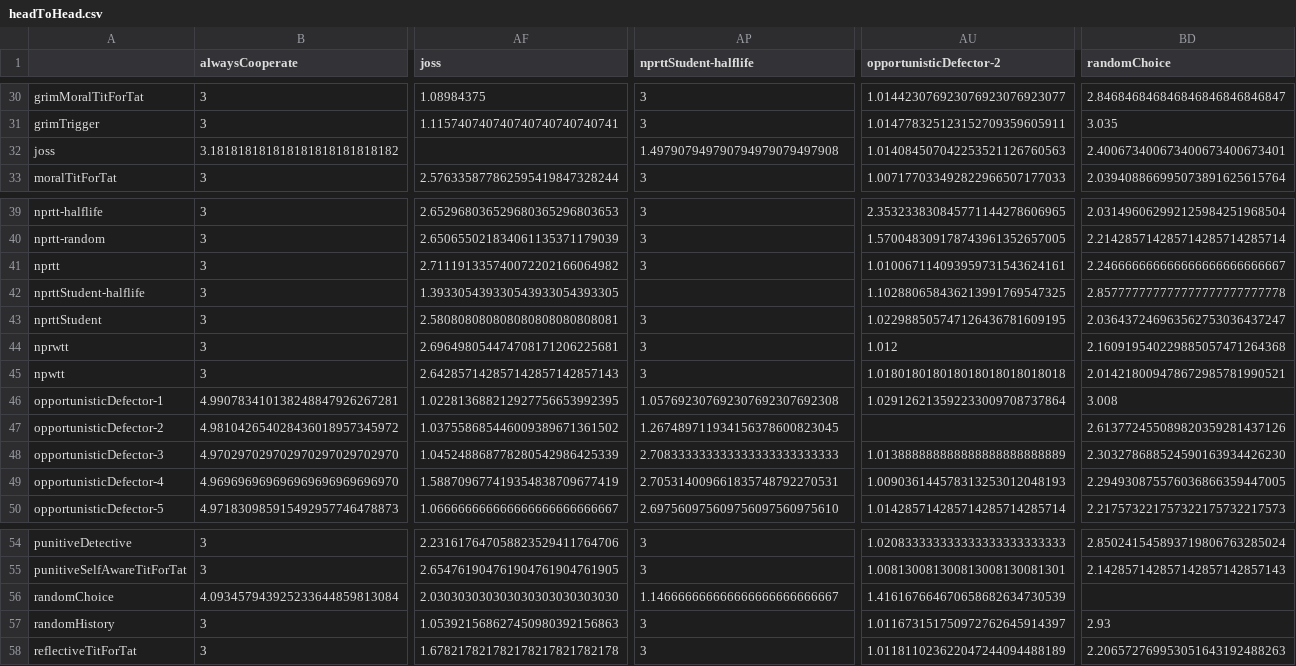
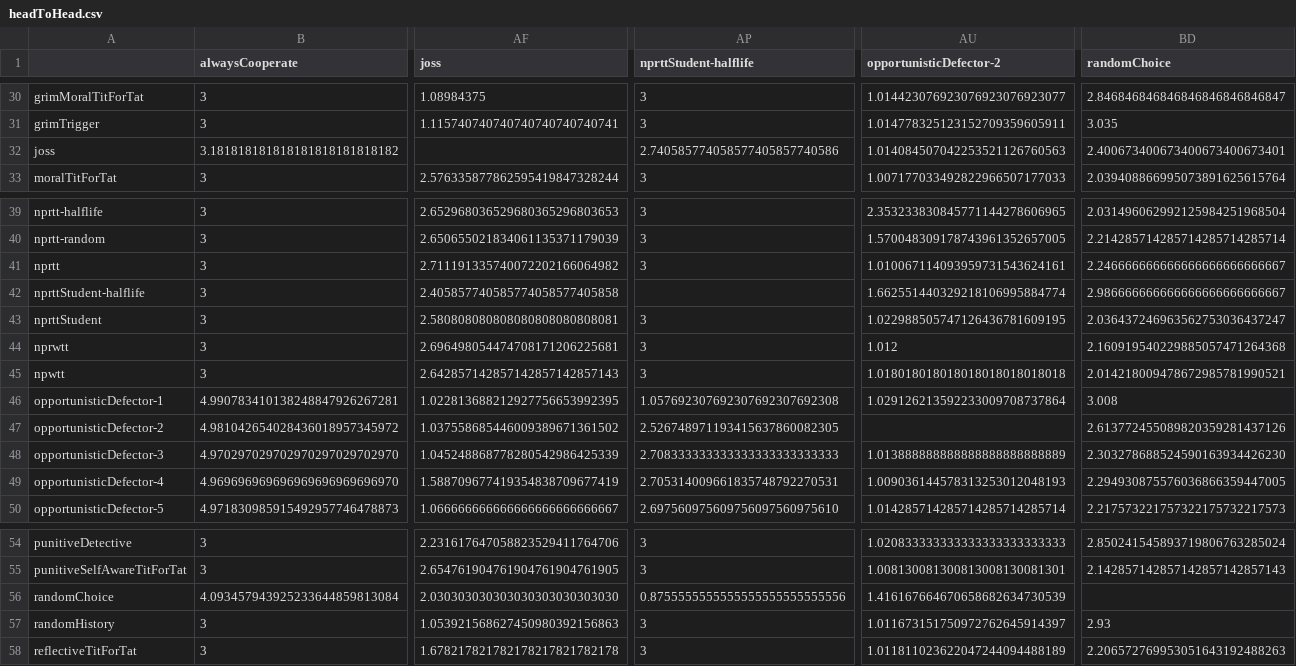
Before and after one commit to yasirroni/PrisonersDilemmaTournament, a CSV file: code/headToHead.csv, drawn as a sheet; only a part is shown, gaps mark what is left out; the diff names each change by its address in the sheet, - before the commit and + after, or states it on an @@ line.

Commit message:
fix random handling nprttStudent

```diff
--- a/code/headToHead.csv
+++ b/code/headToHead.csv
-AP32 (nprttStudent-halflife): 1.497907949790794979079497908
+AP32 (nprttStudent-halflife): 2.740585774058577405857740586
-AF42 (joss): 1.393305439330543933054393305
+AF42 (joss): 2.405857740585774058577405858
-AU42 (opportunisticDefector-2): 1.102880658436213991769547325
+AU42 (opportunisticDefector-2): 1.662551440329218106995884774
-BD42 (randomChoice): 2.857777777777777777777777778
+BD42 (randomChoice): 2.986666666666666666666666667
-AP47 (nprttStudent-halflife): 1.267489711934156378600823045
+AP47 (nprttStudent-halflife): 2.526748971193415637860082305
-AP56 (nprttStudent-halflife): 1.146666666666666666666666667
+AP56 (nprttStudent-halflife): 0.8755555555555555555555555556
```
Also changed, not shown: 2 other files.
